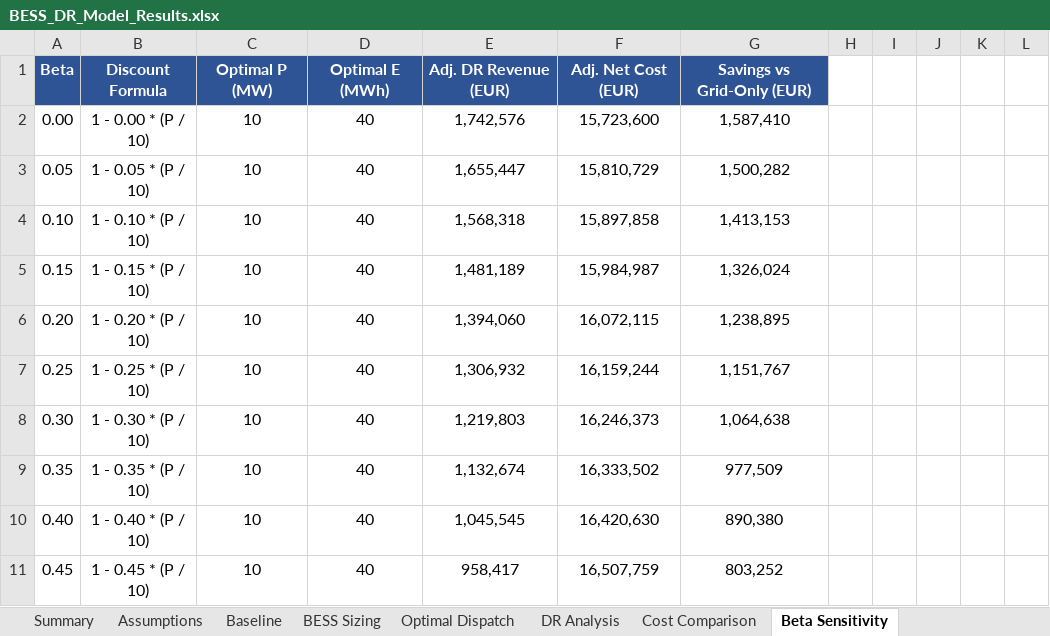
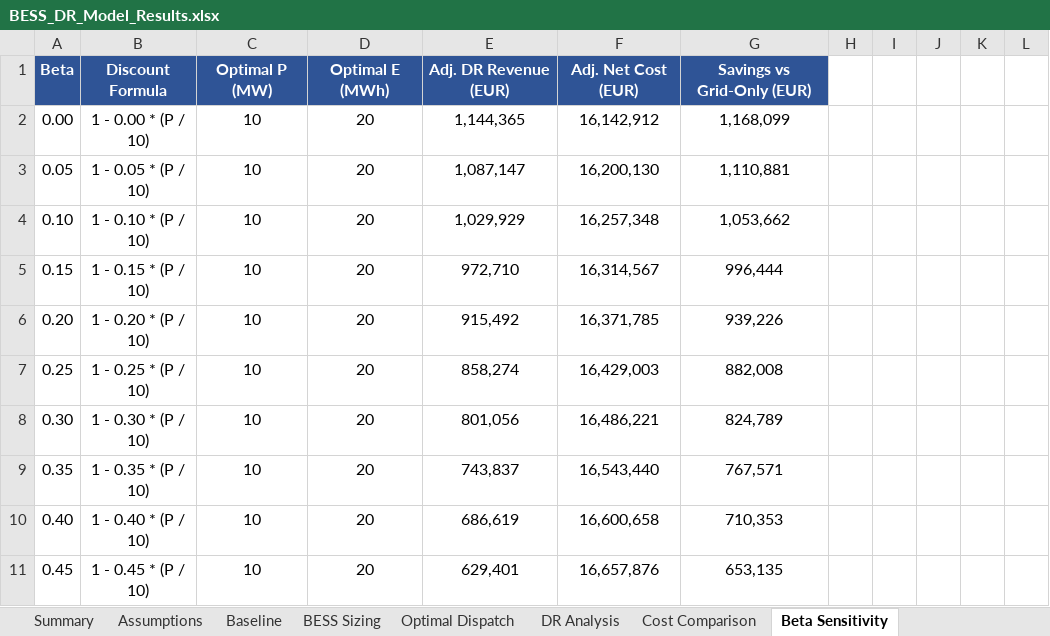
Before and after one commit to dbchristenson/bess-lp-modeling, an Excel workbook: BESS_DR_Model_Results.xlsx, sheet Beta Sensitivity, drawn as a sheet; only a part is shown; values as stored, in another font and other column widths than the file's, no borders; the diff covers the shown part only; the diff names each change by its address in the sheet, - before the commit and + after, or states it on an @@ line.

```diff
--- a/BESS_DR_Model_Results.xlsx (sheet Beta Sensitivity)
+++ b/BESS_DR_Model_Results.xlsx (sheet Beta Sensitivity)
-D2:D11: 40
+D2:D11: 20
-E2: 1,742,576
+E2: 1,144,365
-F2: 15,723,600
+F2: 16,142,912
-G2: 1,587,410
+G2: 1,168,099
-E3: 1,655,447
+E3: 1,087,147
-F3: 15,810,729
+F3: 16,200,130
-G3: 1,500,282
+G3: 1,110,881
-E4: 1,568,318
+E4: 1,029,929
-F4: 15,897,858
+F4: 16,257,348
-G4: 1,413,153
+G4: 1,053,662
-E5: 1,481,189
+E5: 972,710
-F5: 15,984,987
+F5: 16,314,567
-G5: 1,326,024
+G5: 996,444
-E6: 1,394,060
+E6: 915,492
-F6: 16,072,115
+F6: 16,371,785
-G6: 1,238,895
+G6: 939,226
-E7: 1,306,932
+E7: 858,274
-F7: 16,159,244
+F7: 16,429,003
-G7: 1,151,767
+G7: 882,008
-E8: 1,219,803
+E8: 801,056
-F8: 16,246,373
+F8: 16,486,221
-G8: 1,064,638
+G8: 824,789
-E9: 1,132,674
+E9: 743,837
-F9: 16,333,502
+F9: 16,543,440
-G9: 977,509
+G9: 767,571
-E10: 1,045,545
+E10: 686,619
-F10: 16,420,630
+F10: 16,600,658
-G10: 890,380
+G10: 710,353
-E11: 958,417
+E11: 629,401
-F11: 16,507,759
+F11: 16,657,876
-G11: 803,252
+G11: 653,135
```
Also changed, not shown: 170 edited cells elsewhere in this sheet, sheet Optimal Dispatch, sheet DR Analysis, sheet BESS Sizing, sheet Cost Comparison, sheet Summary, sheet Assumptions, 19 other files.
